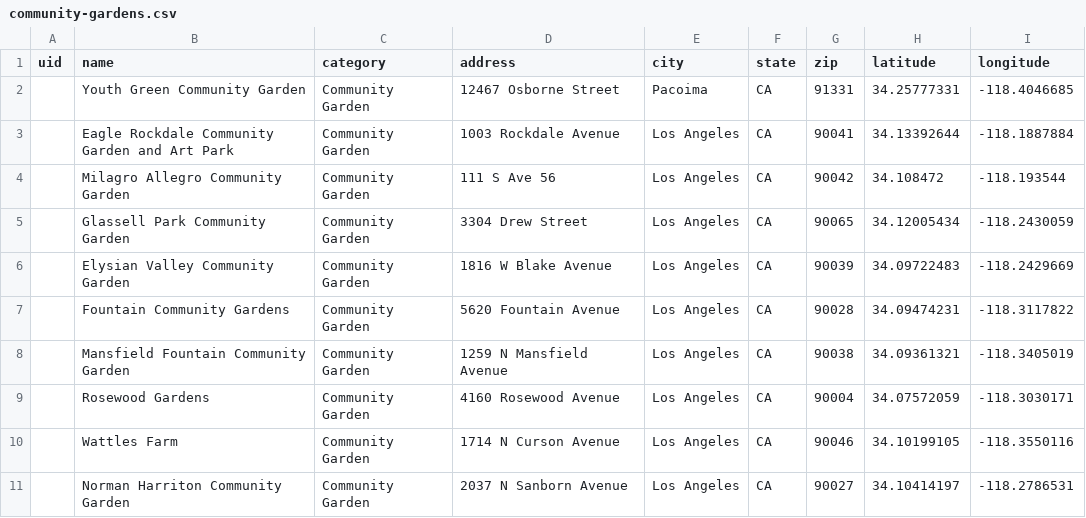
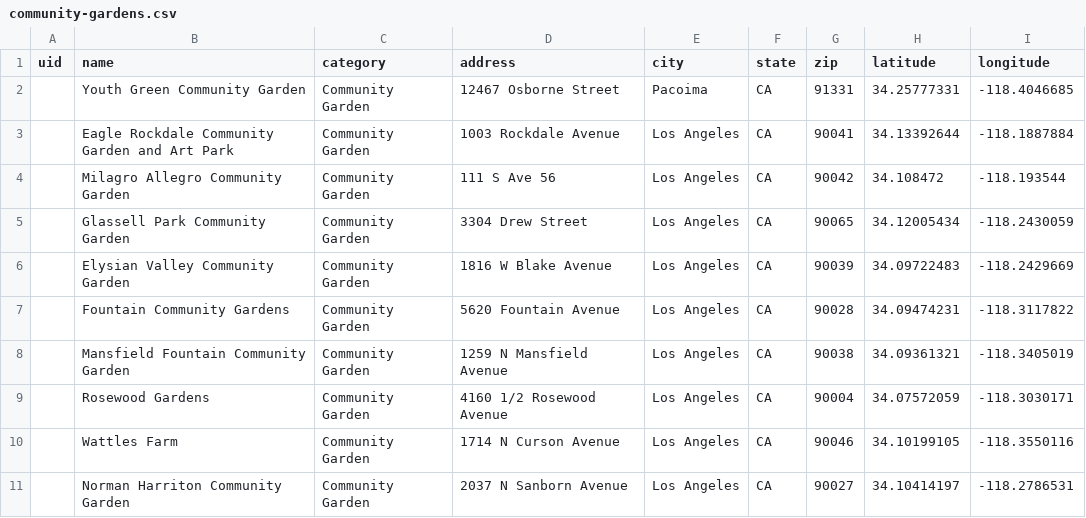
Before and after one commit to hackforla/food-oasis-la, a CSV file: _data/community-gardens.csv, drawn as a sheet; only a part is shown.

Commit message:
Update community-gardens.csv

```diff
--- a/_data/community-gardens.csv
+++ b/_data/community-gardens.csv
@@ -8,3 +8,3 @@ uid,name,category,address,city,state,zip,latitude,longitude
 ,Mansfield Fountain Community Garden,Community Garden,1259 N Mansfield Avenue,Los Angeles,CA,90038,34.09361321,-118.3405019
-,Rosewood Gardens,Community Garden,4160 Rosewood Avenue,Los Angeles,CA,90004,34.07572059,-118.3030171
+,Rosewood Gardens,Community Garden,4160 1/2 Rosewood Avenue,Los Angeles,CA,90004,34.07572059,-118.3030171
 ,Wattles Farm,Community Garden,1714 N Curson Avenue,Los Angeles,CA,90046,34.10199105,-118.3550116
```
